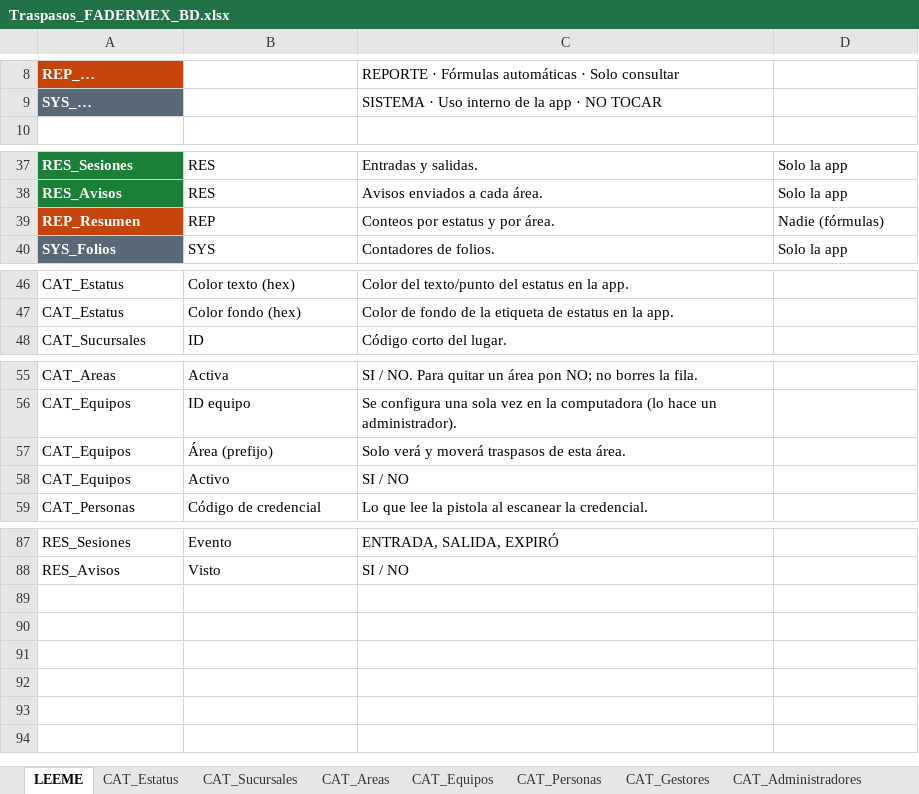
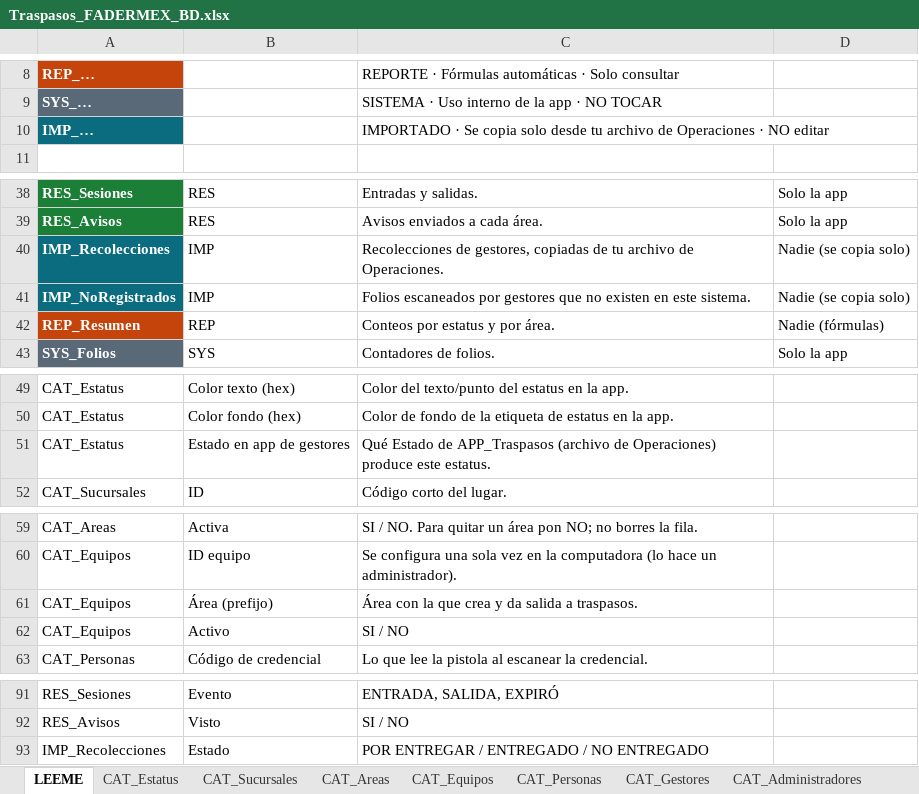
Before and after one commit to Logisitica-Araujo/logistica, an Excel workbook: traspasos/Traspasos_FADERMEX_BD.xlsx, sheet LEEME, drawn as a sheet; only a part is shown, gaps mark what is left out; values as stored, in another font and other column widths than the file's, no borders; addresses are those after the commit; the diff names each change by its address in the sheet, - before the commit and + after, or states it on an @@ line.

```diff
--- a/traspasos/Traspasos_FADERMEX_BD.xlsx (sheet LEEME)
+++ b/traspasos/Traspasos_FADERMEX_BD.xlsx (sheet LEEME)
+row 10: IMP_… |  | IMPORTADO · Se copia solo desde tu archivo de Operaciones · NO editar
+row 40: IMP_Recolecciones | IMP | Recolecciones de gestores, copiadas de tu archivo de Operaciones. | Nadie (se copia solo)
+row 41: IMP_NoRegistrados | IMP | Folios escaneados por gestores que no existen en este sistema. | Nadie (se copia solo)
+row 51: CAT_Estatus | Estado en app de gestores | Qué Estado de APP_Traspasos (archivo de Operaciones) produce este estatus.
-C61: Solo verá y moverá traspasos de esta área.
+C61: Área con la que crea y da salida a traspasos.
+row 93: IMP_Recolecciones | Estado | POR ENTREGAR / ENTREGADO / NO ENTREGADO
```
Also changed, not shown: sheet CAT_Estatus, sheet CFG_Ajustes, sheet CAT_Equipos, sheet CAT_Areas, other sheet tabs, 2 other files.
